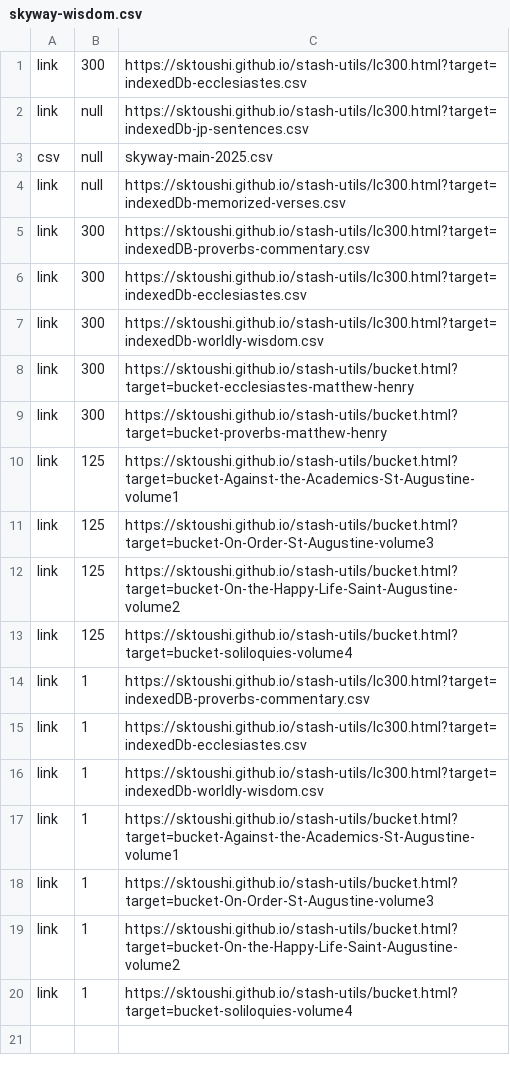
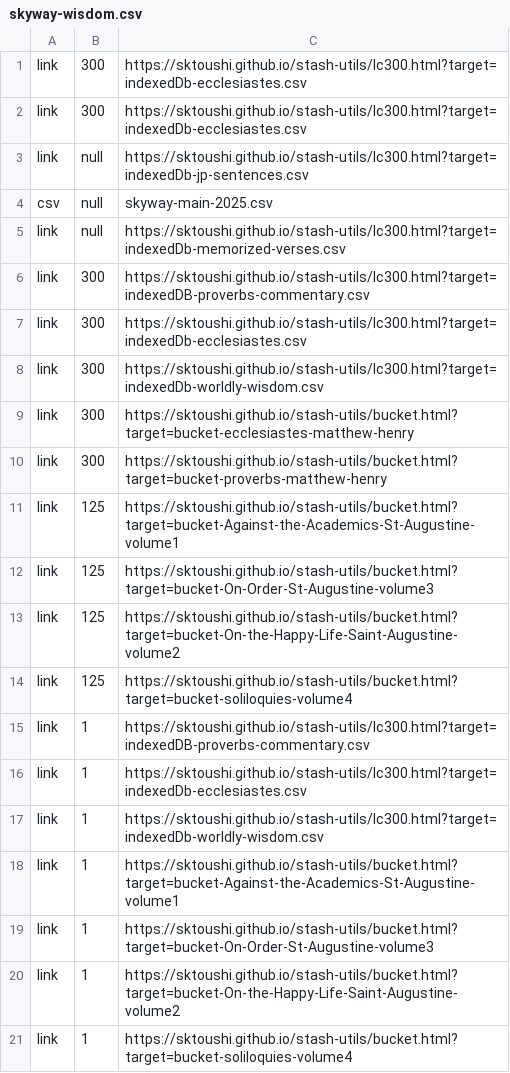
Before and after one commit to sktoushi/stash-utils, a CSV file: skyway-wisdom.csv, drawn as a sheet.

Commit message:
Update skyway-wisdom.csv

```diff
--- a/skyway-wisdom.csv
+++ b/skyway-wisdom.csv
@@ -1,2 +1,3 @@
 link,300,https://sktoushi.github.io/stash-utils/lc300.html?target=indexedDb-ecclesiastes.csv
+link,300,https://sktoushi.github.io/stash-utils/lc300.html?target=indexedDb-ecclesiastes.csv
 link,null,https://sktoushi.github.io/stash-utils/lc300.html?target=indexedDb-jp-sentences.csv
```
